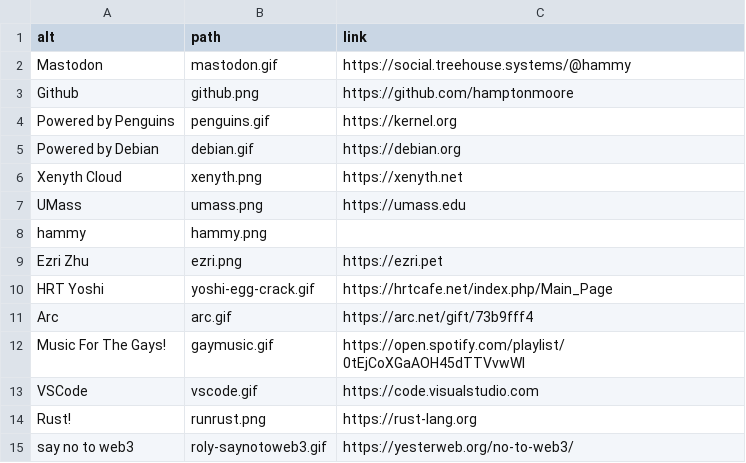
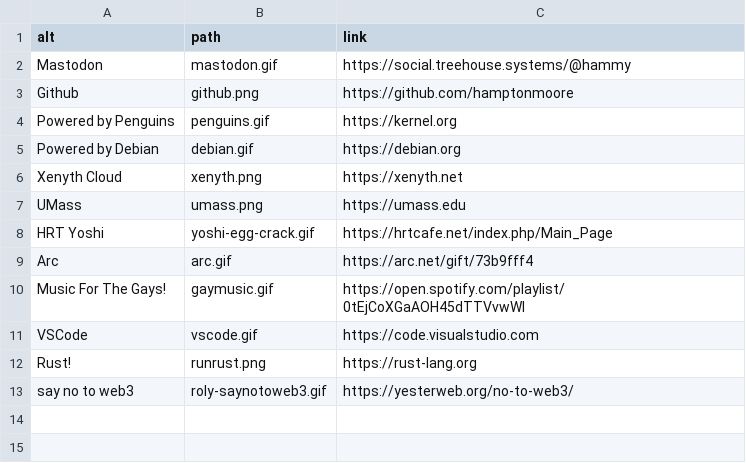
Before and after one commit to haylinmoore/www, a CSV file: content/badges.csv, drawn as a sheet; the diff names each change by its address in the sheet, - before the commit and + after, or states it on an @@ line.

```diff
--- a/content/badges.csv
+++ b/content/badges.csv
-row 8: hammy | hammy.png
-row 9: Ezri Zhu | ezri.png | https://ezri.pet
```
Also changed, not shown: 2 other files.
